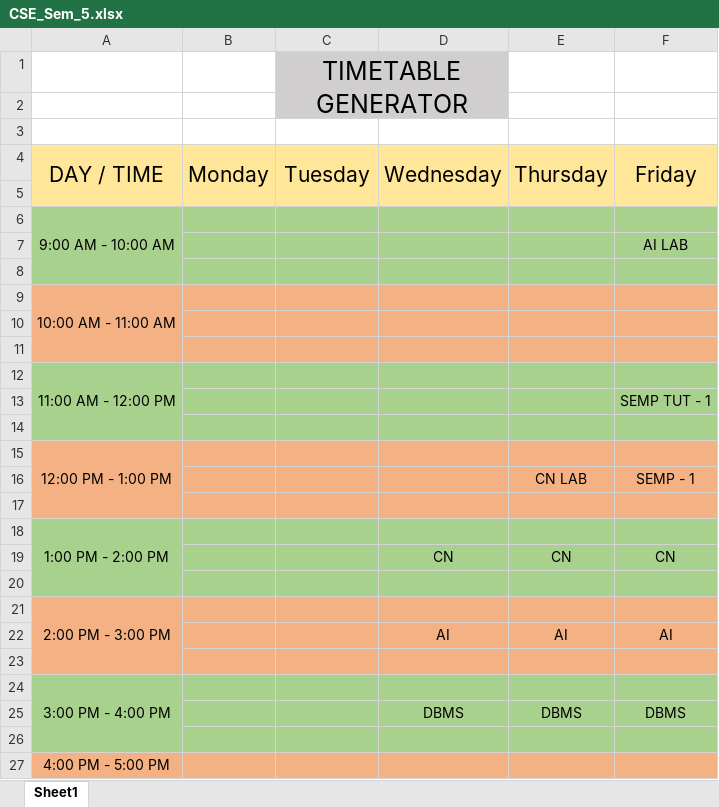
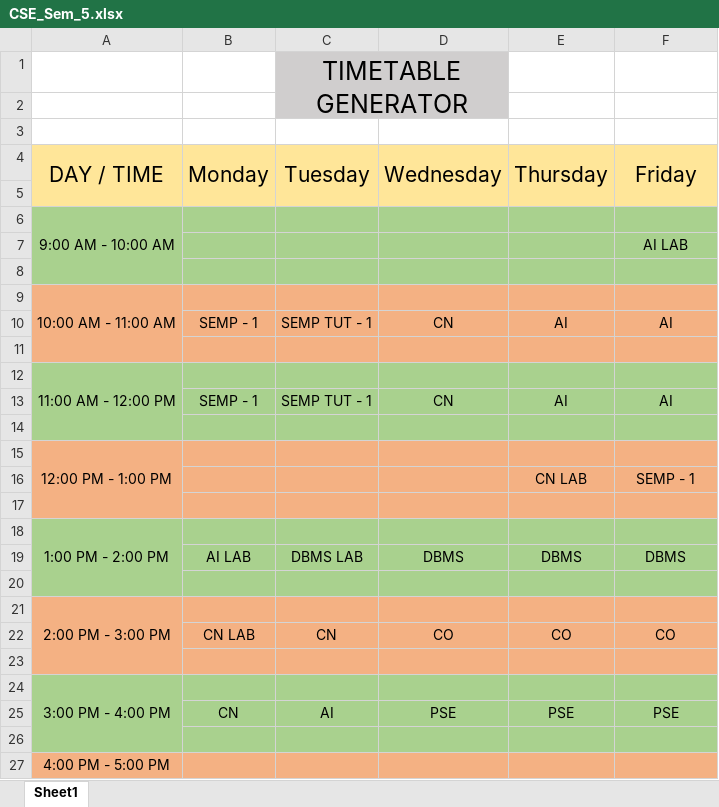
Before and after one commit to Siddhesh4501/AI-Project, an Excel workbook: TimeTables/CSE_Sem_5.xlsx, sheet Sheet1, drawn as a sheet; only a part is shown; values as stored, in another font and other column widths than the file's, no borders; removed rows and columns are numbered as before the commit, all else as after; the diff names each change by its address in the sheet, - before the commit and + after, or states it on an @@ line.

```diff
--- a/TimeTables/CSE_Sem_5.xlsx (sheet Sheet1)
+++ b/TimeTables/CSE_Sem_5.xlsx (sheet Sheet1)
-row 10: (empty)
+row 10:  | SEMP - 1 | SEMP TUT - 1 | CN | AI | AI
-row 13:  |  |  |  |  | SEMP TUT - 1
+row 13:  | SEMP - 1 | SEMP TUT - 1 | CN | AI | AI
-row 19:  |  |  | CN | CN | CN
+row 19:  | AI LAB | DBMS LAB | DBMS | DBMS | DBMS
-row 22:  |  |  | AI | AI | AI
+row 22:  | CN LAB | CN | CO | CO | CO
-row 25:  |  |  | DBMS | DBMS | DBMS
+row 25:  | CN | AI | PSE | PSE | PSE
```
Also changed, not shown: 2 other files.
